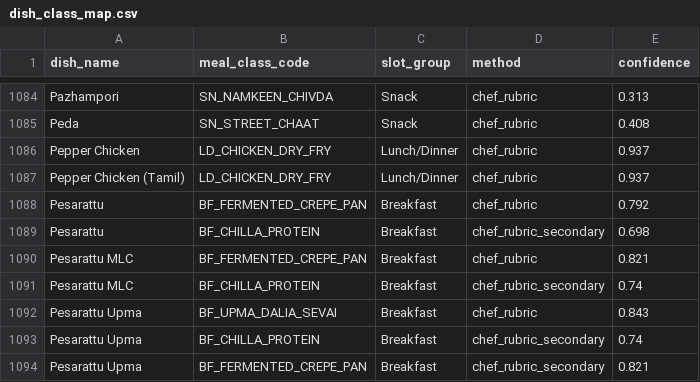
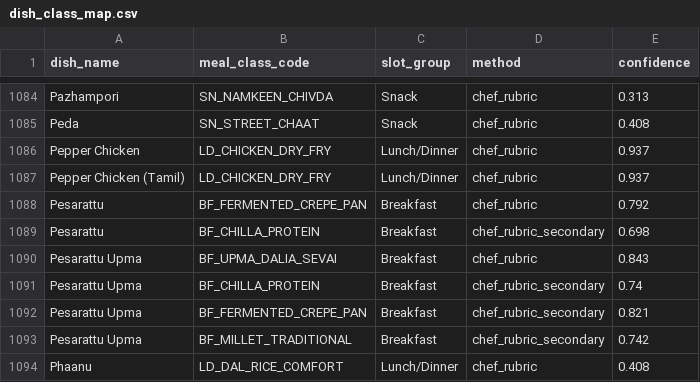
Before and after one commit to ankitmittal-madman/foofoo-v3, a CSV file: data/source/class_first_v1/dish_class_map.csv, drawn as a sheet; only a part is shown, gaps mark what is left out; the shorter side is filled out with more unchanged rows.

```diff
--- a/data/source/class_first_v1/dish_class_map.csv
+++ b/data/source/class_first_v1/dish_class_map.csv
@@ -1089,4 +1089,2 @@ Pesarattu,BF_FERMENTED_CREPE_PAN,Breakfast,chef_rubric,0.792
 Pesarattu,BF_CHILLA_PROTEIN,Breakfast,chef_rubric_secondary,0.698
-Pesarattu MLC,BF_FERMENTED_CREPE_PAN,Breakfast,chef_rubric,0.821
-Pesarattu MLC,BF_CHILLA_PROTEIN,Breakfast,chef_rubric_secondary,0.74
 Pesarattu Upma,BF_UPMA_DALIA_SEVAI,Breakfast,chef_rubric,0.843
```
Also changed, not shown: data/sig_scores_v1.csv, 27 other files.
